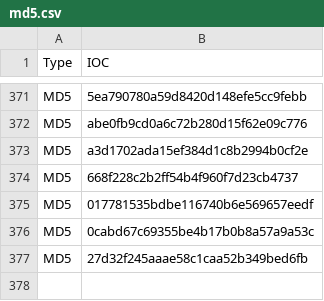
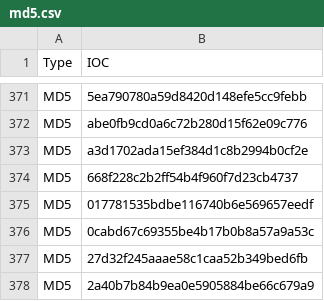
Before and after one commit to zcwong/CryptominerIoC, a CSV file: md5.csv, drawn as a sheet; only a part is shown, gaps mark what is left out; the diff names each change by its address in the sheet, - before the commit and + after, or states it on an @@ line.

Commit message:
Update md5.csv

```diff
--- a/md5.csv
+++ b/md5.csv
+row 378: MD5 | 2a40b7b84b9ea0e5905884be66c679a9
```
